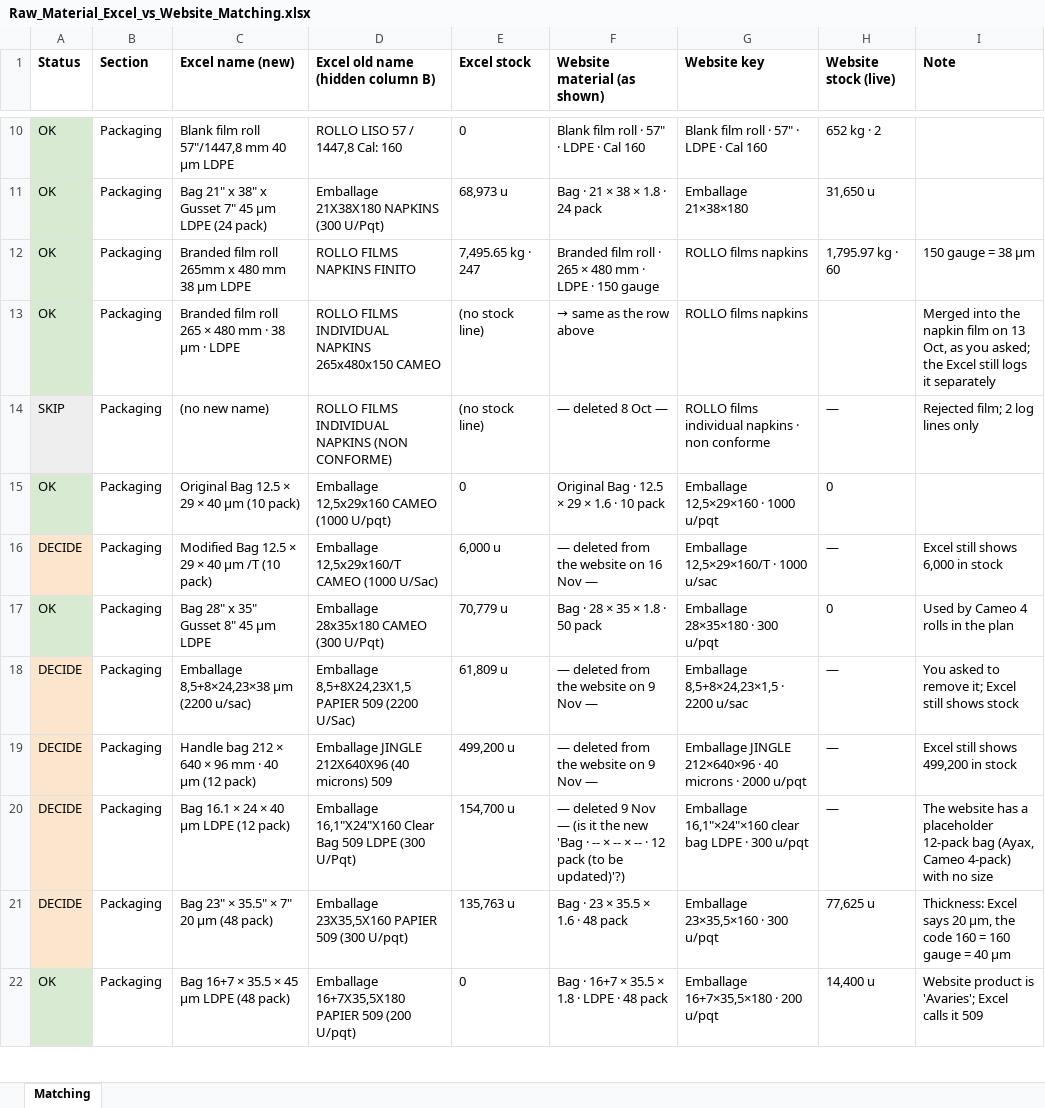
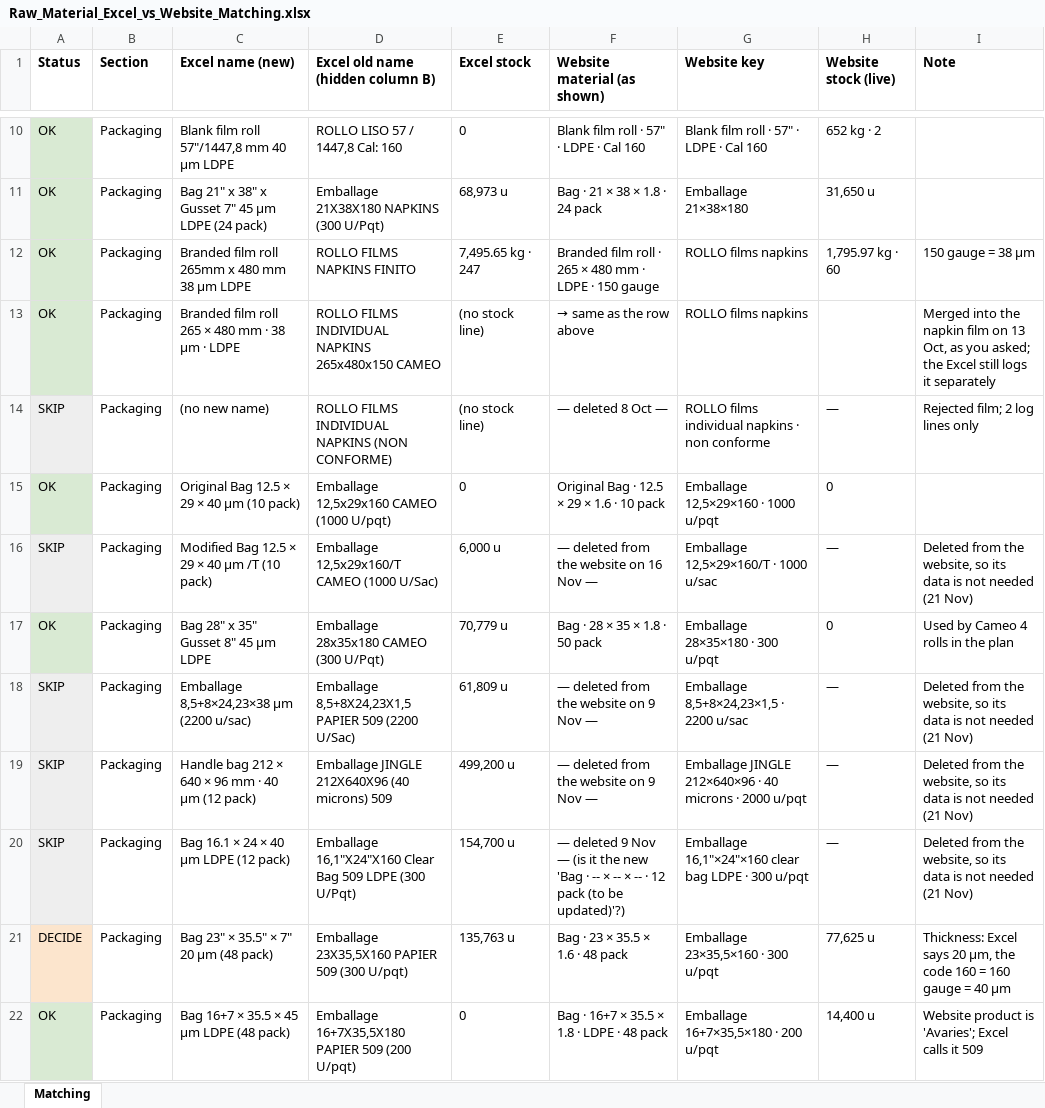
Before and after one commit to matheodeeb/alfred, an Excel workbook: deliverables/Raw_Material_Excel_vs_Website_Matching.xlsx, sheet Matching, drawn as a sheet; only a part is shown, gaps mark what is left out; values as stored, in another font and other column widths than the file's, no borders; the diff covers the shown part only; the diff names each change by its address in the sheet, - before the commit and + after, or states it on an @@ line.

```diff
--- a/deliverables/Raw_Material_Excel_vs_Website_Matching.xlsx (sheet Matching)
+++ b/deliverables/Raw_Material_Excel_vs_Website_Matching.xlsx (sheet Matching)
-A16 (Status): DECIDE
+A16 (Status): SKIP
-A16 fill: #FCE5CD
+A16 fill: #EEEEEE
-I16 (Note): Excel still shows 6,000 in stock
+I16 (Note): Deleted from the website, so its data is not needed (21 Nov)
-A18:A20 (Status): DECIDE
+A18:A20 (Status): SKIP
-A18:A20 fill: #FCE5CD
+A18:A20 fill: #EEEEEE
-I18 (Note): You asked to remove it; Excel still shows stock
+I18 (Note): Deleted from the website, so its data is not needed (21 Nov)
-I19 (Note): Excel still shows 499,200 in stock
+I19 (Note): Deleted from the website, so its data is not needed (21 Nov)
-I20 (Note): The website has a placeholder 12-pack bag (Ayax, Cameo 4-pack) with no size
+I20 (Note): Deleted from the website, so its data is not needed (21 Nov)
```
Also changed, not shown: 16 edited cells and cell formats elsewhere in this sheet.
